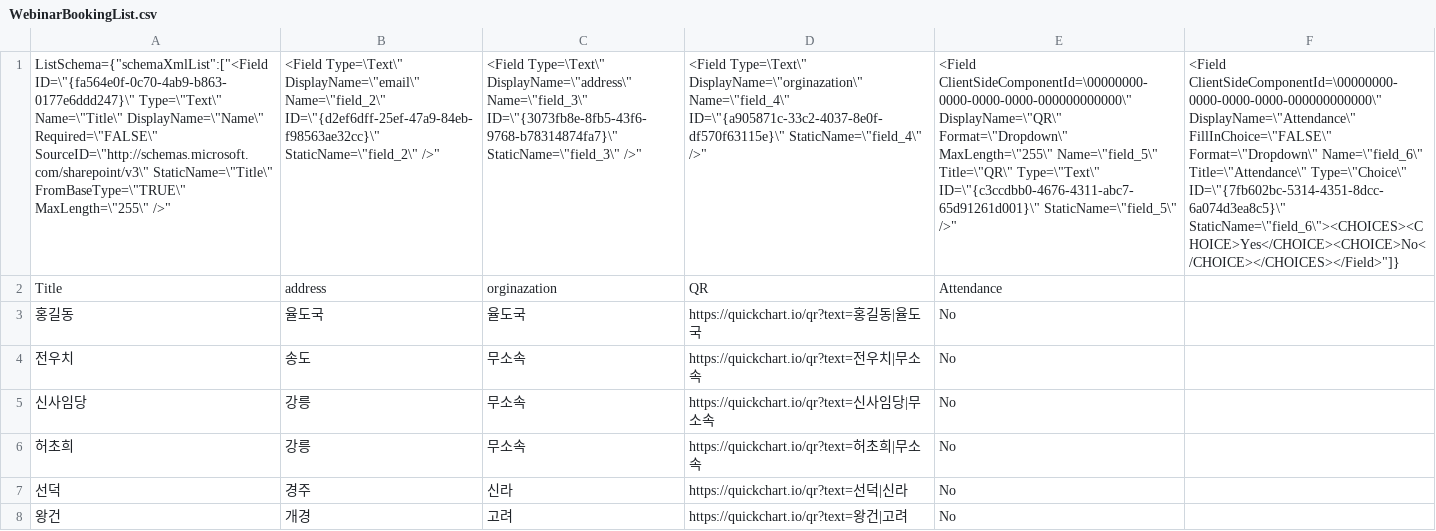
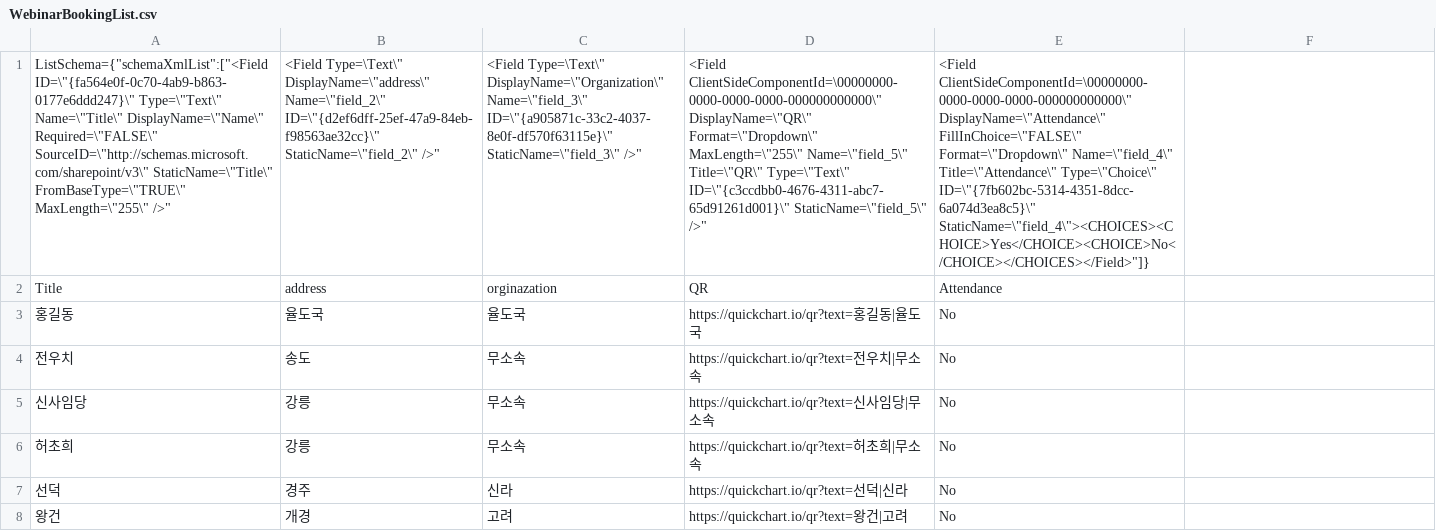
Before and after one commit to Power-Platform-Users-Korea/GlobalAIBootCamp2024, a CSV file: WebinarBookingList.csv, drawn as a sheet; the diff names each change by its address in the sheet, - before the commit and + after, or states it on an @@ line.

Commit message:
Update WebinarBookingList.csv
fix the schema

```diff
--- a/WebinarBookingList.csv
+++ b/WebinarBookingList.csv
-B1: <Field Type=\Text\" DisplayName=\"email\" Name=\"field_2\" ID=\"{d2ef6dff-25ef-47a9-84eb-f98563ae32cc}\"…
+B1: <Field Type=\Text\" DisplayName=\"address\" Name=\"field_2\" ID=\"{d2ef6dff-25ef-47a9-84eb-f98563ae32cc}\"…
-C1: <Field Type=\Text\" DisplayName=\"address\" Name=\"field_3\" ID=\"{3073fb8e-8fb5-43f6-9768-b78314874fa7}\" StaticName=\"field_3\" />"
+C1: <Field Type=\Text\" DisplayName=\"Organization\" Name=\"field_3\" ID=\"{a905871c-33c2-4037-8e0f-df570f63115e}\" StaticName=\"field_3\" />"
-D1: <Field Type=\Text\" DisplayName=\"orginazation\" Name=\"field_4\" ID=\"{a905871c-33c2-4037-8e0f-df570f63115e}\" StaticName=\"field_4\" />"
+D1: <Field ClientSideComponentId=\00000000-0000-0000-0000-000000000000\" DisplayName=\"QR\" Format=\"Dropdown\" MaxLength=\"255\" Name=\"field_5\" Title=\"QR\" Type=\"Text\" ID=\"{c3ccdbb0-4676-4311-abc7-65d91261d001}\" StaticName=\"field_5\" />"
-E1: <Field ClientSideComponentId=\00000000-0000-0000-0000-000000000000\" DisplayName=\"QR\" Format=\"Dropdown\" MaxLength=\"255\" Name=\"field_5\" Title=\"QR\" Type=\"Text\" ID=\"{c3ccdbb0-4676-4311-abc7-65d91261d001}\" StaticName=\"field_5\" />"
+E1: <Field ClientSideComponentId=\00000000-0000-0000-0000-000000000000\" DisplayName=\"Attendance\" FillInChoice=\"FALSE\" Format=\"Dropdown\" Name=\"field_4\" Title=\"Attendance\" Type=\"Choice\" ID=\"{7fb602bc-5314-4351-8dcc-6a074d3ea8c5}\" StaticName=\"field_4\"><CHOICES><CHOICE>Yes</CHOICE><CHOICE>No</CHOICE></CHOICES></Field>"]}
-F1: <Field ClientSideComponentId=\00000000-0000-0000-0000-000000000000\" DisplayName=\"Attendance\" FillInChoice=\"FALSE\" Format=\"Dropdown\" Name=\"field_6\" Title=\"Attendance\" Type=\"Choice\" ID=\"{7fb602bc-5314-4351-8dcc-6a074d3ea8c5}\" StaticName=\"field_6\"><CHOICES><CHOICE>Yes</CHOICE><CHOICE>No</CHOICE></CHOICES></Field>"]}
+F1: (empty)
```
